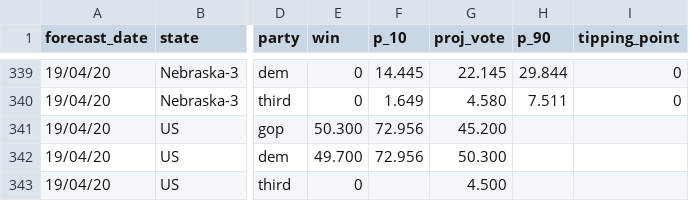
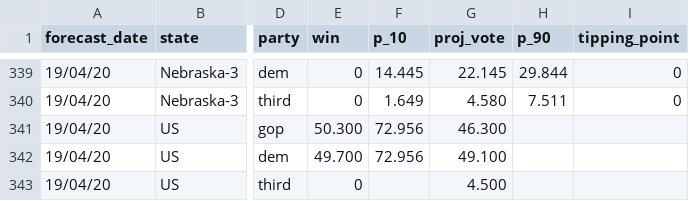
Before and after one commit to MirkoTHREAD/mirkoforecast, a CSV file: 2020-presidential-pred - pred.csv, drawn as a sheet; only a part is shown, gaps mark what is left out; the diff names each change by its address in the sheet, - before the commit and + after, or states it on an @@ line.

Commit message:
Update 2020-presidential-pred - pred.csv

```diff
--- a/2020-presidential-pred - pred.csv
+++ b/2020-presidential-pred - pred.csv
-G341 (proj_vote): 45.200
+G341 (proj_vote): 46.300
-G342 (proj_vote): 50.300
+G342 (proj_vote): 49.100
```
